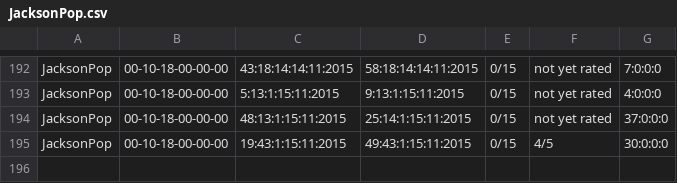
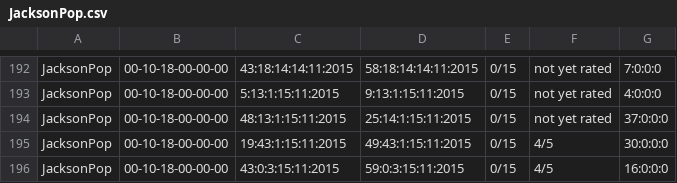
Before and after one commit to CSEliot/HistoricalEducationGame, a CSV file: JacksonPop.csv, drawn as a sheet; only a part is shown, gaps mark what is left out; the diff names each change by its address in the sheet, - before the commit and + after, or states it on an @@ line.

```diff
--- a/JacksonPop.csv
+++ b/JacksonPop.csv
+row 196: JacksonPop | 00-10-18-00-00-00 | 43:0:3:15:11:2015 | 59:0:3:15:11:2015 | 0/15 | 4/5 | 16:0:0:0
```
Also changed, not shown: Null.Crisis.MainMenu.csv, 32 other files.
